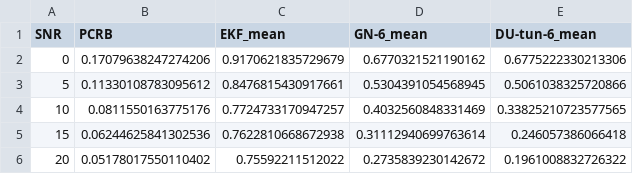
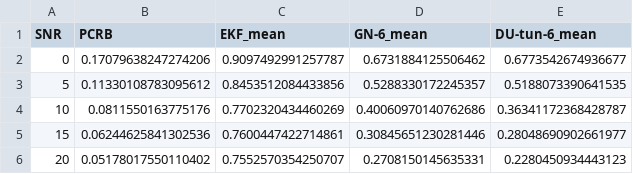
Before and after one commit to DQY-haofan/THz-ISL-ISAC-DU-receiver, a CSV file: outputs/fig_rmse_snr.csv, drawn as a sheet.

```diff
--- a/outputs/fig_rmse_snr.csv
+++ b/outputs/fig_rmse_snr.csv
@@ -1,6 +1,6 @@
 SNR,PCRB,EKF_mean,GN-6_mean,DU-tun-6_mean
-0,0.17079638247274206,0.9170621835729679,0.6770321521190162,0.6775222330213306
-5,0.11330108783095612,0.8476815430917661,0.5304391054568945,0.5061038325720866
-10,0.0811550163775176,0.7724733170947257,0.4032560848331469,0.33825210723577565
-15,0.06244625841302536,0.7622810668672938,0.31112940699763614,0.246057386066418
-20,0.05178017550110402,0.75592211512022,0.2735839230142672,0.1961008832726322
+0,0.17079638247274206,0.9097492991257787,0.6731884125506462,0.6773542674936677
+5,0.11330108783095612,0.8453512084433856,0.5288330172245357,0.5188073390641535
+10,0.0811550163775176,0.7702320434460269,0.40060970140762686,0.36341172368428787
+15,0.06244625841302536,0.7600447422714861,0.30845651230281446,0.28048690902661977
+20,0.05178017550110402,0.7552570354250707,0.2708150145635331,0.2280450934443123
```
Also changed, not shown: outputs/fig_ber_pslip.csv, outputs/fig_ber_snr.csv, 47 other files.
